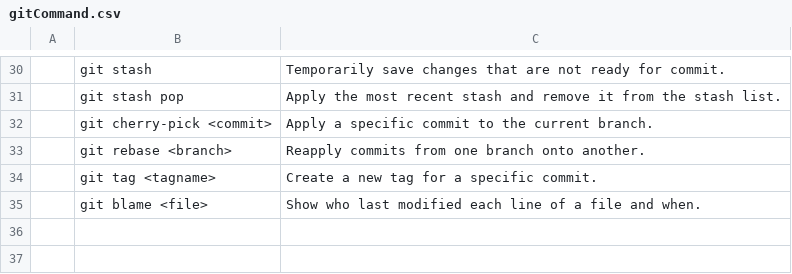
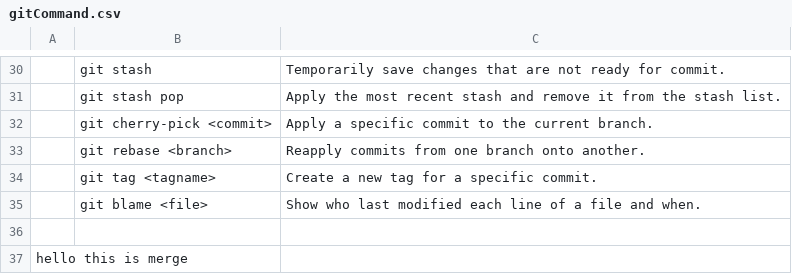
Before and after one commit to anchalsinghrajput/gitPractice, a CSV file: gitCommand.csv, drawn as a sheet; only a part is shown, gaps mark what is left out.

Commit message:
just exploring

```diff
--- a/gitCommand.csv
+++ b/gitCommand.csv
@@ -35 +35,3 @@
 | git blame <file> | Show who last modified each line of a file and when. |
+
+hello this is merge
```
